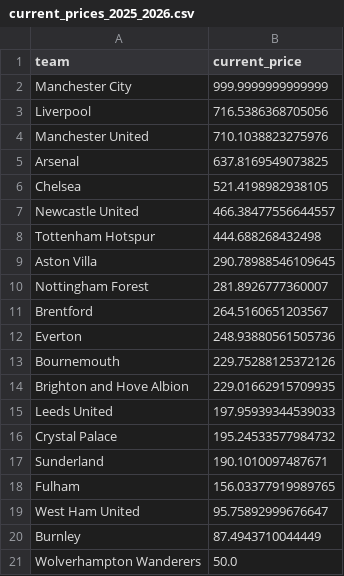
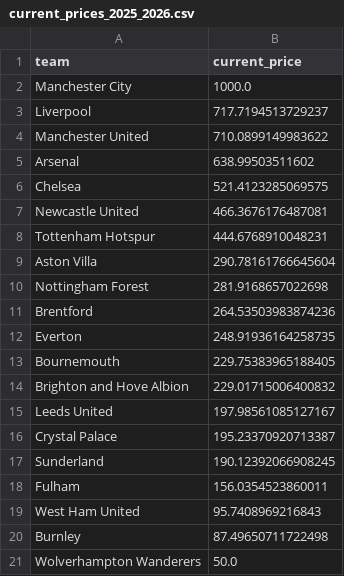
Before and after one commit to Saarujan06/fantasy-football-stock-market-simulator, a CSV file: results/pricing_engine/current_prices_2025_2026.csv, drawn as a sheet.

```diff
--- a/results/pricing_engine/current_prices_2025_2026.csv
+++ b/results/pricing_engine/current_prices_2025_2026.csv
@@ -1,21 +1,21 @@
 team,current_price
-Manchester City,999.9999999999999
-Liverpool,716.5386368705056
-Manchester United,710.1038823275976
-Arsenal,637.8169549073825
-Chelsea,521.4198982938105
-Newcastle United,466.38477556644557
-Tottenham Hotspur,444.688268432498
-Aston Villa,290.78988546109645
-Nottingham Forest,281.8926777360007
-Brentford,264.5160651203567
-Everton,248.93880561505736
-Bournemouth,229.75288125372126
-Brighton and Hove Albion,229.01662915709935
-Leeds United,197.95939344539033
-Crystal Palace,195.24533577984732
-Sunderland,190.1010097487671
-Fulham,156.03377919989765
-West Ham United,95.75892999676647
-Burnley,87.4943710044449
+Manchester City,1000.0
+Liverpool,717.7194513729237
+Manchester United,710.0899149983622
+Arsenal,638.99503511602
+Chelsea,521.4123285069575
+Newcastle United,466.3676176487081
+Tottenham Hotspur,444.6768910048231
+Aston Villa,290.78161766645604
+Nottingham Forest,281.9168657022698
+Brentford,264.53503983874236
+Everton,248.91936164258735
+Bournemouth,229.75383965188405
+Brighton and Hove Albion,229.01715006400832
+Leeds United,197.98561085127167
+Crystal Palace,195.23370920713387
+Sunderland,190.12392066908245
+Fulham,156.0354523860011
+West Ham United,95.7408969216843
+Burnley,87.49650711722498
 Wolverhampton Wanderers,50.0
```
Also changed, not shown: results/forecasts/stock_direction_2025_26.csv, 11 other files.
